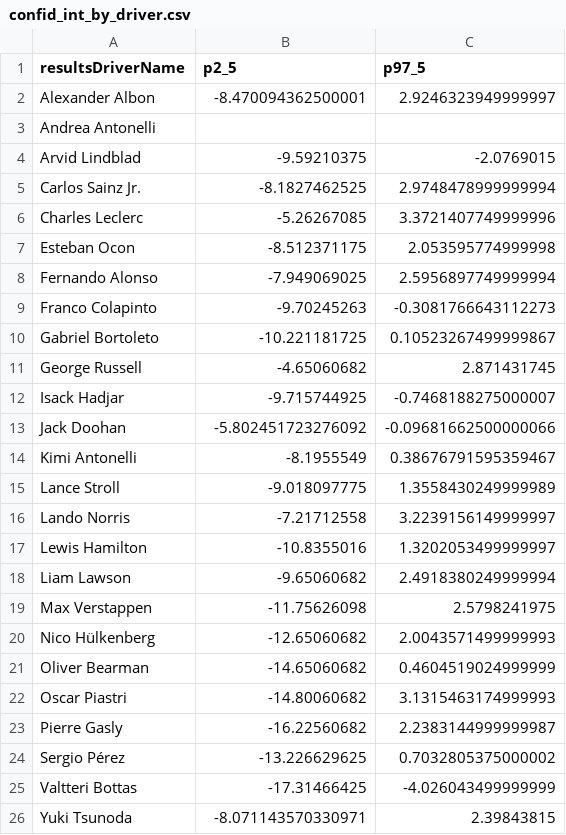
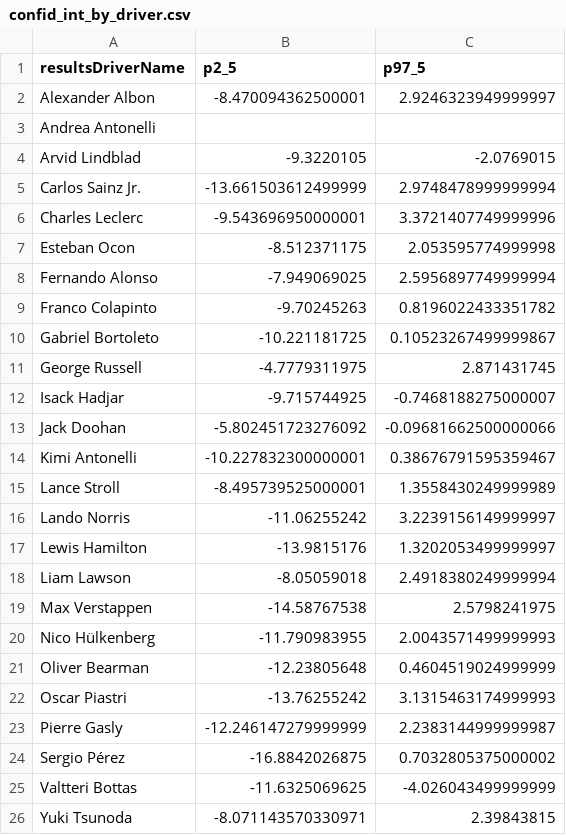
Before and after one commit to gmalbert/f1Analysis, a CSV file: scripts/output/confid_int_by_driver.csv, drawn as a sheet.

```diff
--- a/scripts/output/confid_int_by_driver.csv
+++ b/scripts/output/confid_int_by_driver.csv
@@ -3,24 +3,24 @@ Alexander Albon,-8.470094362500001,2.9246323949999997
 Andrea Antonelli,,
-Arvid Lindblad,-9.59210375,-2.0769015
-Carlos Sainz Jr.,-8.1827462525,2.9748478999999994
-Charles Leclerc,-5.26267085,3.3721407749999996
+Arvid Lindblad,-9.3220105,-2.0769015
+Carlos Sainz Jr.,-13.661503612499999,2.9748478999999994
+Charles Leclerc,-9.543696950000001,3.3721407749999996
 Esteban Ocon,-8.512371175,2.053595774999998
 Fernando Alonso,-7.949069025,2.5956897749999994
-Franco Colapinto,-9.70245263,-0.3081766643112273
+Franco Colapinto,-9.70245263,0.8196022433351782
 Gabriel Bortoleto,-10.221181725,0.10523267499999867
-George Russell,-4.65060682,2.871431745
+George Russell,-4.7779311975,2.871431745
 Isack Hadjar,-9.715744925,-0.7468188275000007
 Jack Doohan,-5.802451723276092,-0.09681662500000066
-Kimi Antonelli,-8.1955549,0.38676791595359467
-Lance Stroll,-9.018097775,1.3558430249999989
-Lando Norris,-7.21712558,3.2239156149999997
-Lewis Hamilton,-10.8355016,1.3202053499999997
-Liam Lawson,-9.65060682,2.4918380249999994
-Max Verstappen,-11.75626098,2.5798241975
-Nico Hülkenberg,-12.65060682,2.0043571499999993
-Oliver Bearman,-14.65060682,0.4604519024999999
-Oscar Piastri,-14.80060682,3.1315463174999993
-Pierre Gasly,-16.22560682,2.2383144999999987
-Sergio Pérez,-13.226629625,0.7032805375000002
-Valtteri Bottas,-17.31466425,-4.026043499999999
+Kimi Antonelli,-10.227832300000001,0.38676791595359467
+Lance Stroll,-8.495739525000001,1.3558430249999989
+Lando Norris,-11.06255242,3.2239156149999997
+Lewis Hamilton,-13.9815176,1.3202053499999997
+Liam Lawson,-8.05059018,2.4918380249999994
+Max Verstappen,-14.58767538,2.5798241975
+Nico Hülkenberg,-11.790983955,2.0043571499999993
+Oliver Bearman,-12.23805648,0.4604519024999999
+Oscar Piastri,-13.76255242,3.1315463174999993
+Pierre Gasly,-12.246147279999999,2.2383144999999987
+Sergio Pérez,-16.8842026875,0.7032805375000002
+Valtteri Bottas,-11.6325069625,-4.026043499999999
 Yuki Tsunoda,-8.071143570330971,2.39843815
```
Also changed, not shown: scripts/output/confid_int_by_constructor.csv, 7 other files.
